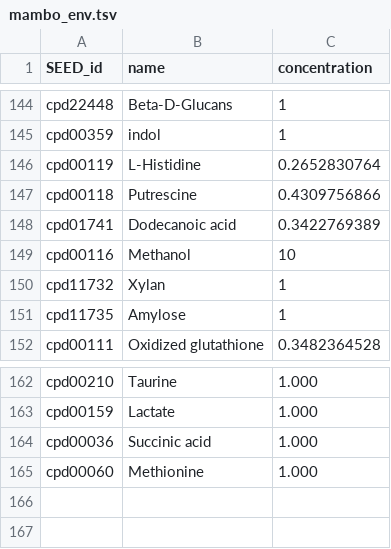
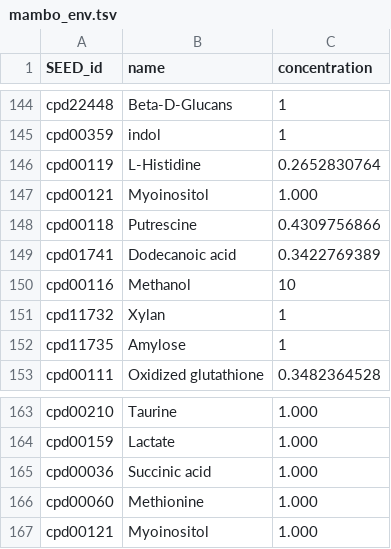
Before and after one commit to danielriosgarza/bacterial_passengers.py, a TSV file: input_files/mambo_env.tsv, drawn as a sheet; only a part is shown, gaps mark what is left out.

Commit message:
Update mambo_env.tsv

```diff
--- a/input_files/mambo_env.tsv
+++ b/input_files/mambo_env.tsv
@@ -146,2 +146,3 @@ cpd00359	indol	1
 cpd00119	L-Histidine	0.2652830764
+cpd00121	Myoinositol	1.000
 cpd00118	Putrescine	0.4309756866
@@ -165 +166,2 @@ cpd00036	Succinic acid	1.000
 cpd00060	Methionine	1.000
+cpd00121	Myoinositol	1.000
```
